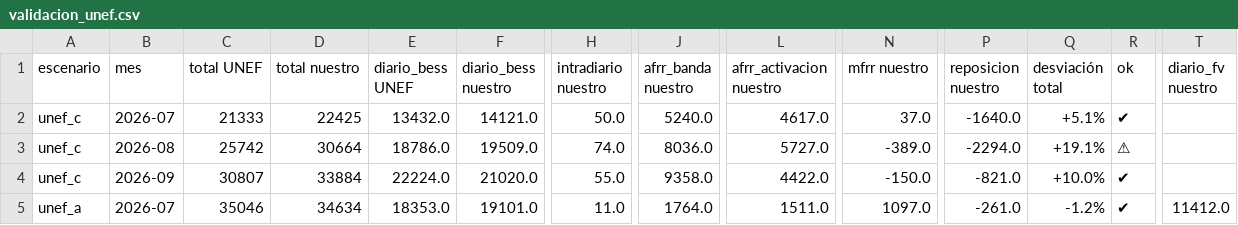
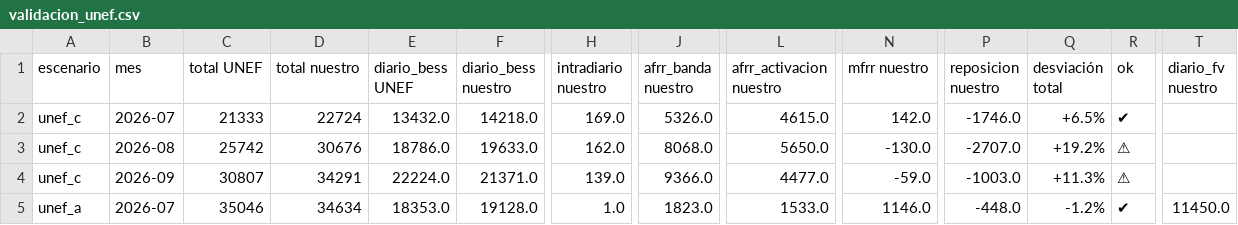
Before and after one commit to juanjo2004jv-dev/informe-mercados, a CSV file: data/simulador/resultados/validacion_unef.csv, drawn as a sheet; only a part is shown, gaps mark what is left out; the diff covers the shown part only; the diff names each change by its address in the sheet, - before the commit and + after, or states it on an @@ line.

Commit message:
Simulador BESS: simular 2025-01-01..2026-10-01

```diff
--- a/data/simulador/resultados/validacion_unef.csv
+++ b/data/simulador/resultados/validacion_unef.csv
-D2 (total nuestro): 22425
+D2 (total nuestro): 22724
-F2 (diario_bess nuestro): 14121.0
+F2 (diario_bess nuestro): 14218.0
-H2 (intradiario nuestro): 50.0
+H2 (intradiario nuestro): 169.0
-J2 (afrr_banda nuestro): 5240.0
+J2 (afrr_banda nuestro): 5326.0
-L2 (afrr_activacion nuestro): 4617.0
+L2 (afrr_activacion nuestro): 4615.0
-N2 (mfrr nuestro): 37.0
+N2 (mfrr nuestro): 142.0
-P2 (reposicion nuestro): -1640.0
+P2 (reposicion nuestro): -1746.0
-Q2 (desviación total): +5.1%
+Q2 (desviación total): +6.5%
-D3 (total nuestro): 30664
+D3 (total nuestro): 30676
-F3 (diario_bess nuestro): 19509.0
+F3 (diario_bess nuestro): 19633.0
-H3 (intradiario nuestro): 74.0
+H3 (intradiario nuestro): 162.0
-J3 (afrr_banda nuestro): 8036.0
+J3 (afrr_banda nuestro): 8068.0
-L3 (afrr_activacion nuestro): 5727.0
+L3 (afrr_activacion nuestro): 5650.0
-N3 (mfrr nuestro): -389.0
+N3 (mfrr nuestro): -130.0
-P3 (reposicion nuestro): -2294.0
+P3 (reposicion nuestro): -2707.0
-Q3 (desviación total): +19.1%
+Q3 (desviación total): +19.2%
-D4 (total nuestro): 33884
+D4 (total nuestro): 34291
-F4 (diario_bess nuestro): 21020.0
+F4 (diario_bess nuestro): 21371.0
-H4 (intradiario nuestro): 55.0
+H4 (intradiario nuestro): 139.0
-J4 (afrr_banda nuestro): 9358.0
+J4 (afrr_banda nuestro): 9366.0
-L4 (afrr_activacion nuestro): 4422.0
+L4 (afrr_activacion nuestro): 4477.0
-N4 (mfrr nuestro): -150.0
+N4 (mfrr nuestro): -59.0
-P4 (reposicion nuestro): -821.0
+P4 (reposicion nuestro): -1003.0
-Q4 (desviación total): +10.0%
+Q4 (desviación total): +11.3%
-R4 (ok): ✔
+R4 (ok): ⚠
-F5 (diario_bess nuestro): 19101.0
+F5 (diario_bess nuestro): 19128.0
-H5 (intradiario nuestro): 11.0
+H5 (intradiario nuestro): 1.0
-J5 (afrr_banda nuestro): 1764.0
+J5 (afrr_banda nuestro): 1823.0
-L5 (afrr_activacion nuestro): 1511.0
+L5 (afrr_activacion nuestro): 1533.0
-N5 (mfrr nuestro): 1097.0
+N5 (mfrr nuestro): 1146.0
-P5 (reposicion nuestro): -261.0
+P5 (reposicion nuestro): -448.0
-T5 (diario_fv nuestro): 11412.0
+T5 (diario_fv nuestro): 11450.0
```
Also changed, not shown: 2 added rows and 45 edited cells elsewhere in this file, 15 other files.
